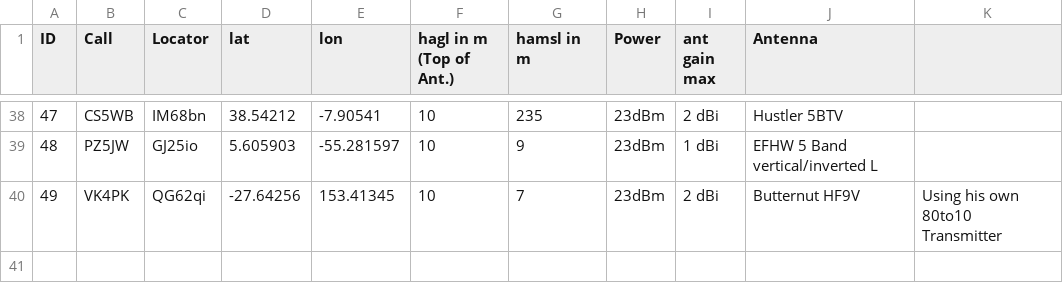
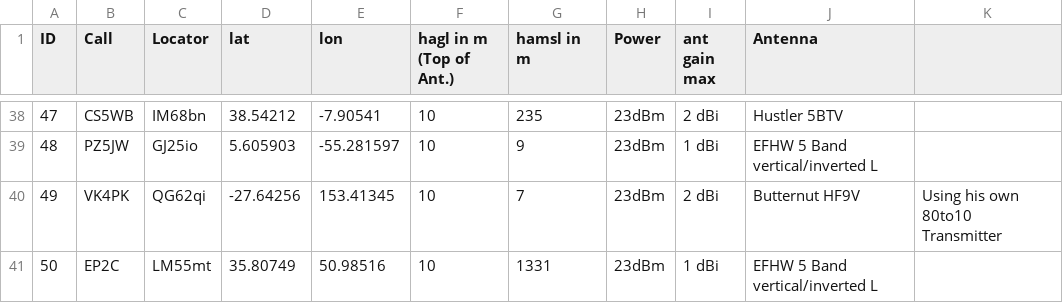
Before and after one commit to HB9VQQ/WSPRBeacon, a CSV file: Beacon List.csv, drawn as a sheet; only a part is shown, gaps mark what is left out; the diff names each change by its address in the sheet, - before the commit and + after, or states it on an @@ line.

Commit message:
Add files via upload

```diff
--- a/Beacon List.csv
+++ b/Beacon List.csv
+row 41: 50 | EP2C | LM55mt | 35.80749 | 50.98516 | 10 | 1331 | 23dBm | 1 dBi | EFHW 5 Band vertical/inverted L
```
